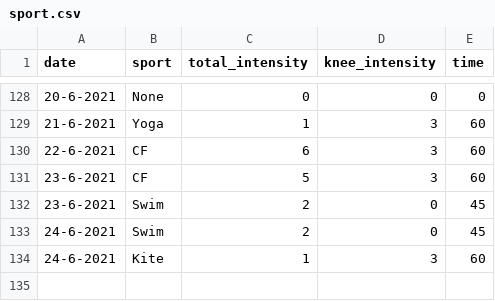
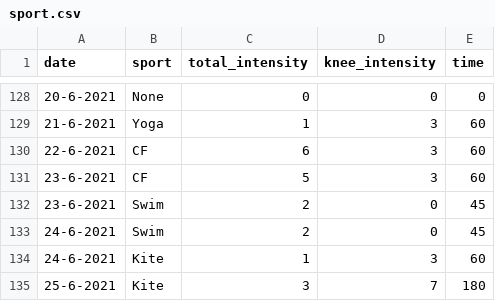
Before and after one commit to cmougan/knee, a CSV file: data/sport.csv, drawn as a sheet; only a part is shown, gaps mark what is left out; the diff names each change by its address in the sheet, - before the commit and + after, or states it on an @@ line.

```diff
--- a/data/sport.csv
+++ b/data/sport.csv
+row 135: 25-6-2021 | Kite | 3 | 7 | 180
```
Also changed, not shown: data/pain.csv, 9 other files.
